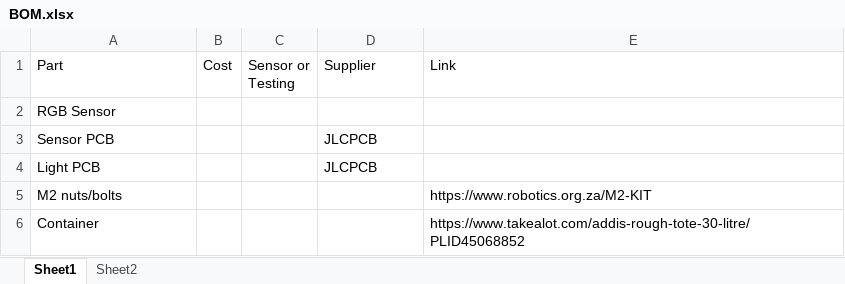
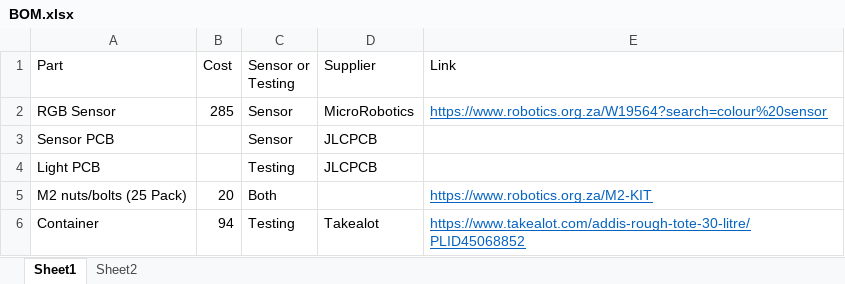
Before and after one commit to SarahTallack/PAR-Measurement, an Excel workbook: Admin/BOM.xlsx, sheet Sheet1, drawn as a sheet; values as stored, in another font and other column widths than the file's, no borders; removed rows and columns are numbered as before the commit, all else as after; the diff names each change by its address in the sheet, - before the commit and + after, or states it on an @@ line.

```diff
--- a/Admin/BOM.xlsx (sheet Sheet1)
+++ b/Admin/BOM.xlsx (sheet Sheet1)
-B2 (Cost): (empty)
+B2 (Cost): 285
-C2:C3 (Sensor or Testing): (empty)
+C2:C3 (Sensor or Testing): Sensor
-D2 (Supplier): (empty)
+D2 (Supplier): MicroRobotics
-E2 (Link): (empty)
+E2 (Link): https://www.robotics.org.za/W19564?search=colour%20sensor
-C4 (Sensor or Testing): (empty)
+C4 (Sensor or Testing): Testing
-row 5: M2 nuts/bolts |  |  |  | https://www.robotics.org.za/M2-KIT
+row 5: M2 nuts/bolts (25 Pack) | 20 | Both |  | https://www.robotics.org.za/M2-KIT
-B6 (Cost): (empty)
+B6 (Cost): 94
-C6 (Sensor or Testing): (empty)
+C6 (Sensor or Testing): Testing
-D6 (Supplier): (empty)
+D6 (Supplier): Takealot
@@ E6 underline: off → on, text colour: black → #0563C1 @@
```
Also changed, not shown: 52 other files.
